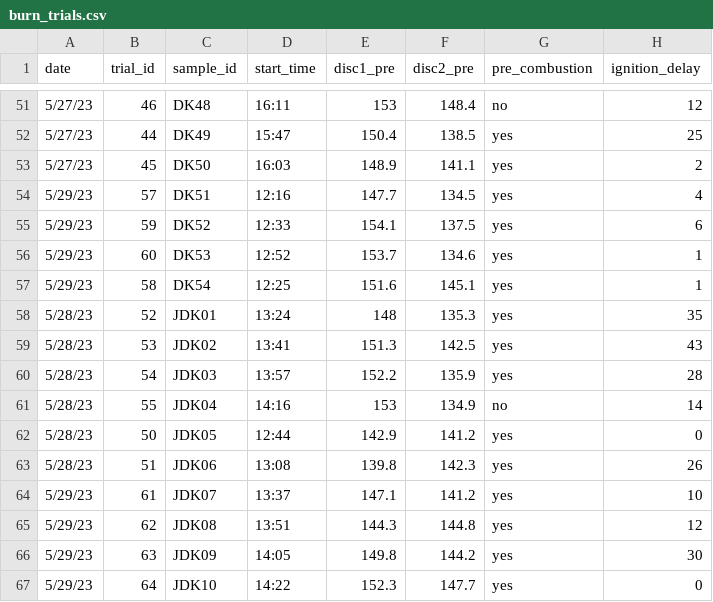
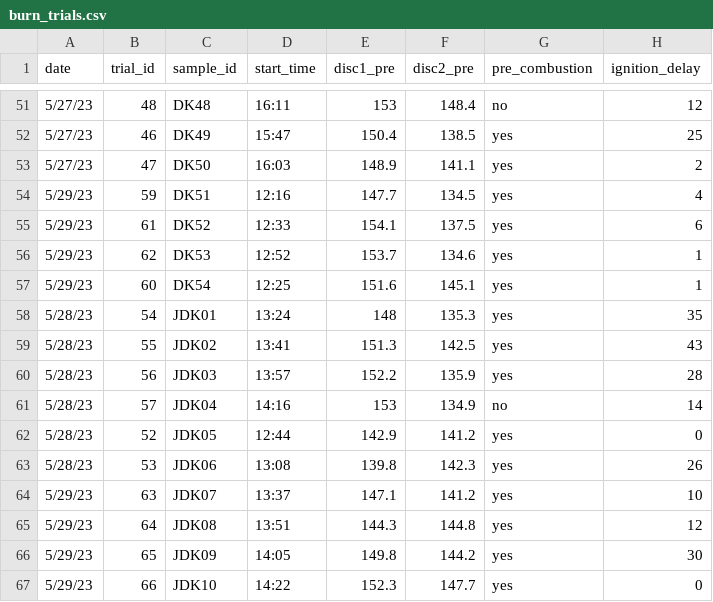
Before and after one commit to schwilklab/flam-psi, a CSV file: data/burn_trials.csv, drawn as a sheet; only a part is shown, gaps mark what is left out; the diff covers the shown part only; the diff names each change by its address in the sheet, - before the commit and + after, or states it on an @@ line.

Commit message:
Correction of trial numbers of third trip burn_trials.csv data
Edited trial numbers from DK21 to JDK10

```diff
--- a/data/burn_trials.csv
+++ b/data/burn_trials.csv
-B51 (trial_id): 46
+B51 (trial_id): 48
-B52 (trial_id): 44
+B52 (trial_id): 46
-B53 (trial_id): 45
+B53 (trial_id): 47
-B54 (trial_id): 57
+B54 (trial_id): 59
-B55 (trial_id): 59
+B55 (trial_id): 61
-B56 (trial_id): 60
+B56 (trial_id): 62
-B57 (trial_id): 58
+B57 (trial_id): 60
-B58 (trial_id): 52
+B58 (trial_id): 54
-B59 (trial_id): 53
+B59 (trial_id): 55
-B60 (trial_id): 54
+B60 (trial_id): 56
-B61 (trial_id): 55
+B61 (trial_id): 57
-B62 (trial_id): 50
+B62 (trial_id): 52
-B63 (trial_id): 51
+B63 (trial_id): 53
-B64 (trial_id): 61
+B64 (trial_id): 63
-B65 (trial_id): 62
+B65 (trial_id): 64
-B66 (trial_id): 63
+B66 (trial_id): 65
-B67 (trial_id): 64
+B67 (trial_id): 66
```
Also changed, not shown: 1 added row, 1 removed row and 27 edited cells elsewhere in this file.
